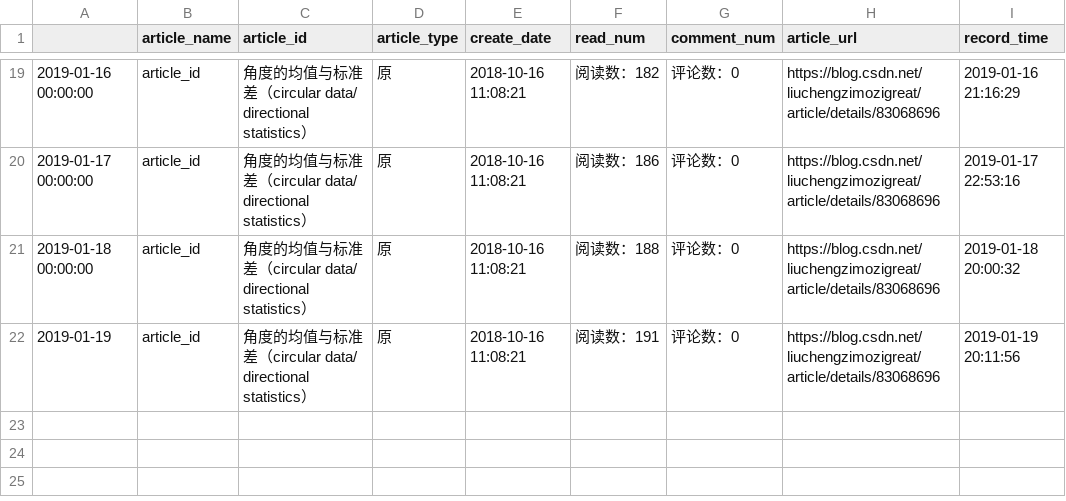
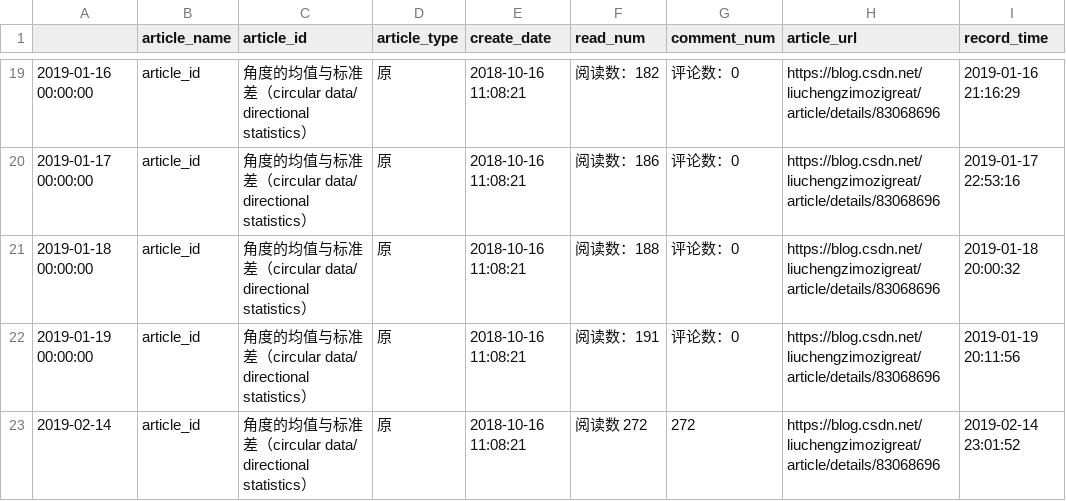
Before and after one commit to liuchengzimozigreat/learining_scraping, a CSV file: my_blog_info/83068696角度的均值与标准差.csv, drawn as a sheet; only a part is shown, gaps mark what is left out.

```diff
--- a/my_blog_info/83068696角度的均值与标准差.csv
+++ b/my_blog_info/83068696角度的均值与标准差.csv
@@ -21,2 +21,3 @@
 2019-01-18 00:00:00,article_id,角度的均值与标准差（circular data/ directional statistics）,原,2018-10-16 11:08:21,阅读数：188,评论数：0,https://blog.csdn.net/liuchengzimozigreat/article/details/83068696,2019-01-18 20:00:32
-2019-01-19,article_id,角度的均值与标准差（circular data/ directional statistics）,原,2018-10-16 11:08:21,阅读数：191,评论数：0,https://blog.csdn.net/liuchengzimozigreat/article/details/83068696,2019-01-19 20:11:56
+2019-01-19 00:00:00,article_id,角度的均值与标准差（circular data/ directional statistics）,原,2018-10-16 11:08:21,阅读数：191,评论数：0,https://blog.csdn.net/liuchengzimozigreat/article/details/83068696,2019-01-19 20:11:56
+2019-02-14,article_id,角度的均值与标准差（circular data/ directional statistics）,原,2018-10-16 11:08:21,阅读数 272 ,272,https://blog.csdn.net/liuchengzimozigreat/article/details/83068696,2019-02-14 23:01:52
```
Also changed, not shown: my_blog_info/81360098pandaspython大csv文件读部.csv, my_blog_info/82348651ValueErrorFormatjpgi.csv, 32 other files.
